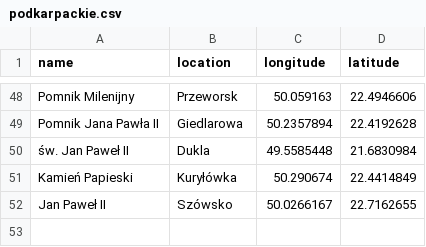
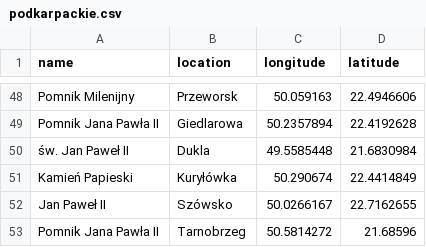
Before and after one commit to krzysztofrewak/jp2world, a CSV file: resources/statues/podkarpackie.csv, drawn as a sheet; only a part is shown, gaps mark what is left out; the diff names each change by its address in the sheet, - before the commit and + after, or states it on an @@ line.

Commit message:
Pomnik Jana Pawła II, Tarnobrzeg (#11)

```diff
--- a/resources/statues/podkarpackie.csv
+++ b/resources/statues/podkarpackie.csv
+row 53: Pomnik Jana Pawła II | Tarnobrzeg | 50.5814272 | 21.68596
```
